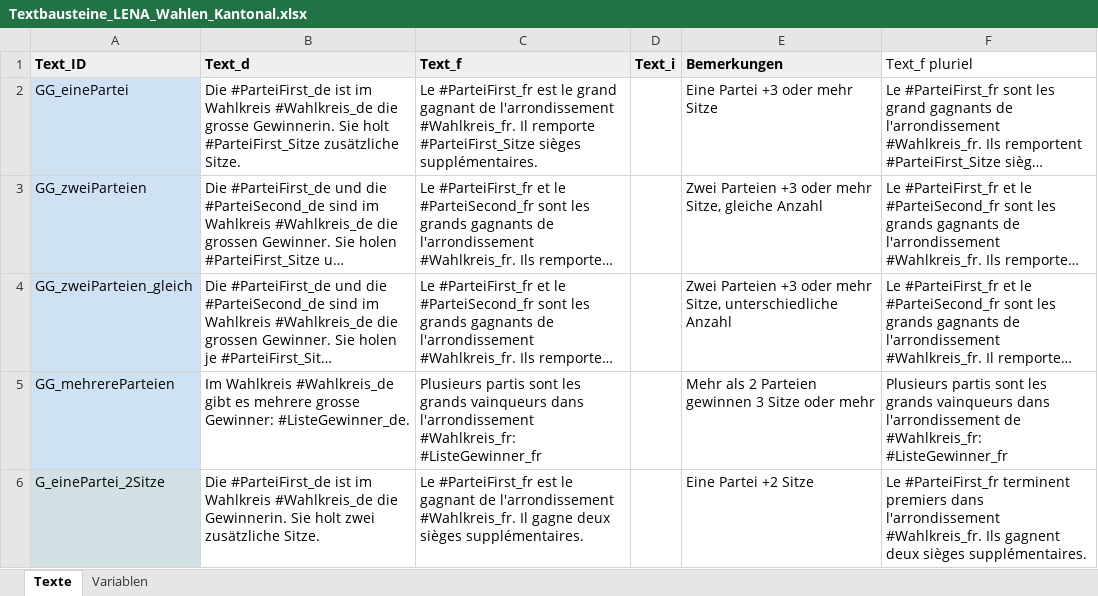
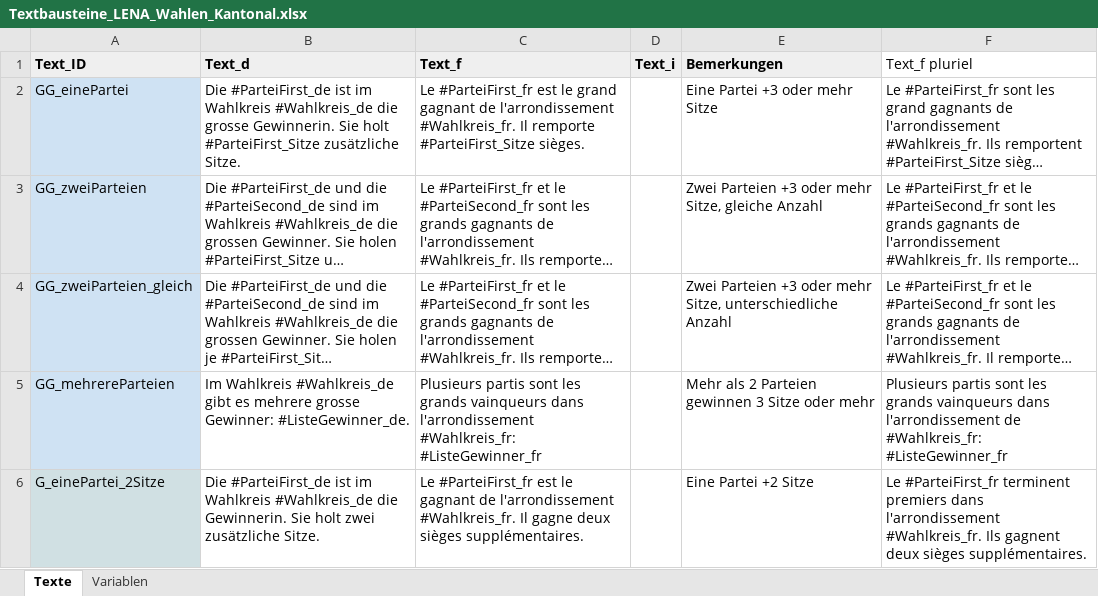
Before and after one commit to awp-finanznachrichten/lena_wahlen, an Excel workbook: Vaud_2022/Daten/Textbausteine_LENA_Wahlen_Kantonal.xlsx, sheet Texte, drawn as a sheet; only a part is shown; long unchanged cells end in …; values as stored, in another font and other column widths than the file's, no borders; the diff names each change by its address in the sheet, - before the commit and + after, or states it on an @@ line.

```diff
--- a/Vaud_2022/Daten/Textbausteine_LENA_Wahlen_Kantonal.xlsx (sheet Texte)
+++ b/Vaud_2022/Daten/Textbausteine_LENA_Wahlen_Kantonal.xlsx (sheet Texte)
-C2 (Text_f): …remporte #ParteiFirst_Sitze sièges supplémentaires.
+C2 (Text_f): …remporte #ParteiFirst_Sitze sièges.
```
Also changed, not shown: 3 other files.
